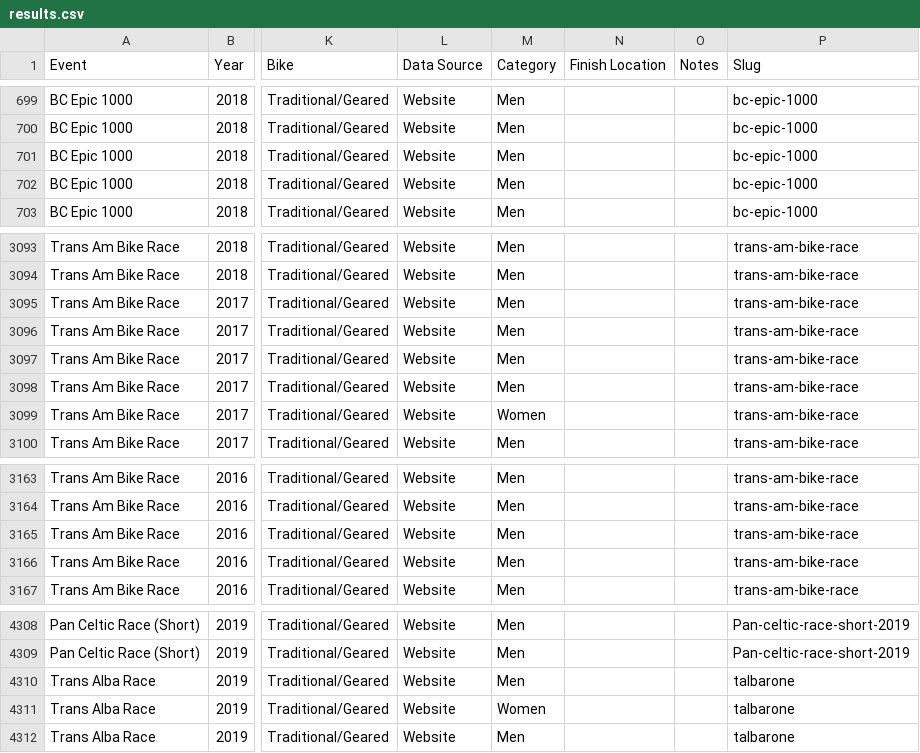
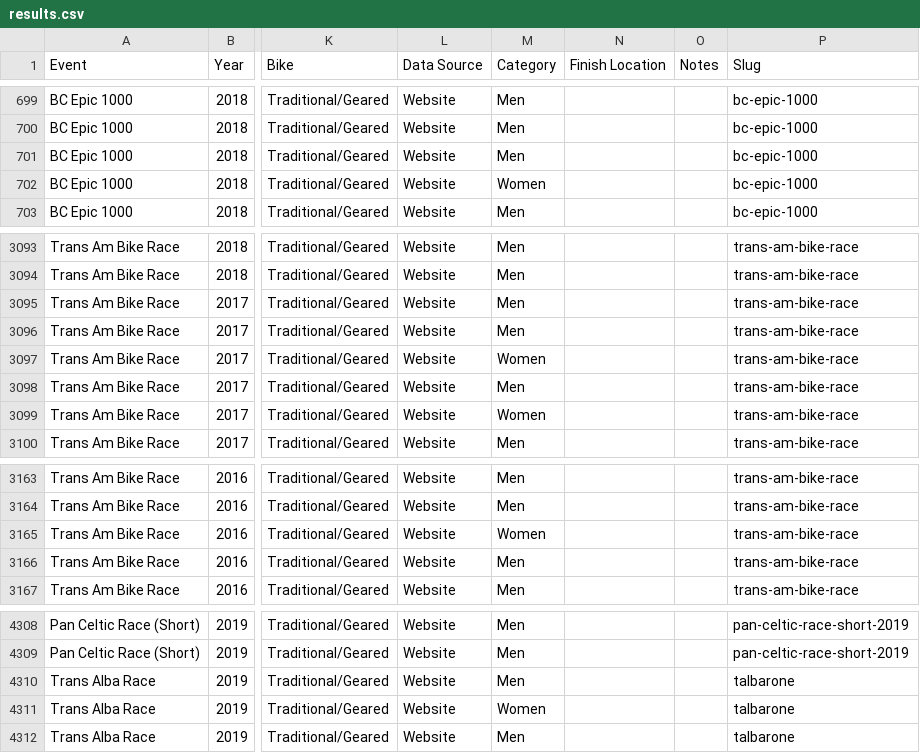
Before and after one commit to dotwatcher/dotwatcher-data, a CSV file: results.csv, drawn as a sheet; only a part is shown, gaps mark what is left out; the diff covers the shown part only; the diff names each change by its address in the sheet, - before the commit and + after, or states it on an @@ line.

Commit message:
Fix Janie Hayes category and also lowercase the slug

```diff
--- a/results.csv
+++ b/results.csv
-M702 (Category): Men
+M702 (Category): Women
-M3097 (Category): Men
+M3097 (Category): Women
-M3165 (Category): Men
+M3165 (Category): Women
-P4308:P4309 (Slug): Pan-celtic-race-short-2019
+P4308:P4309 (Slug): pan-celtic-race-short-2019
```
Also changed, not shown: 27 edited cells elsewhere in this file.
